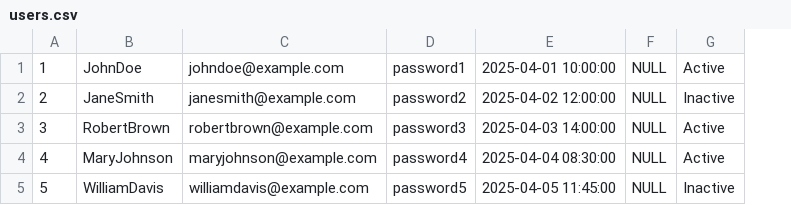
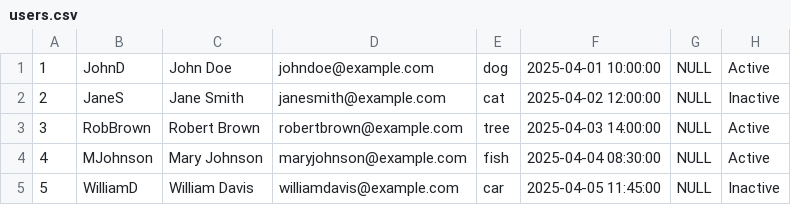
Before and after one commit to rchilak1/tracker-app, a CSV file: CSVs/users.csv, drawn as a sheet; removed rows and columns are numbered as before the commit, all else as after; the diff names each change by its address in the sheet, - before the commit and + after, or states it on an @@ line.

Commit message:
created a basic login page
currently have debugging on the login page to display the entire USERS table. I created a name column to be used on the main page to show which user is logged in. Also made a logout button

```diff
--- a/CSVs/users.csv
+++ b/CSVs/users.csv
-column B, rows 1-5: JohnDoe | JaneSmith | RobertBrown | MaryJohnson | WilliamDavis
+column B, rows 1-5: JohnD | JaneS | RobBrown | MJohnson | WilliamD
+column C, rows 1-5: John Doe | Jane Smith | Robert Brown | Mary Johnson | William Davis
-column D, rows 1-5: password1 | password2 | password3 | password4 | password5
+column E, rows 1-5: dog | cat | tree | fish | car
```
Also changed, not shown: CSVs/habits.csv, CSVs/recurring_habits.csv, 5 other files.
